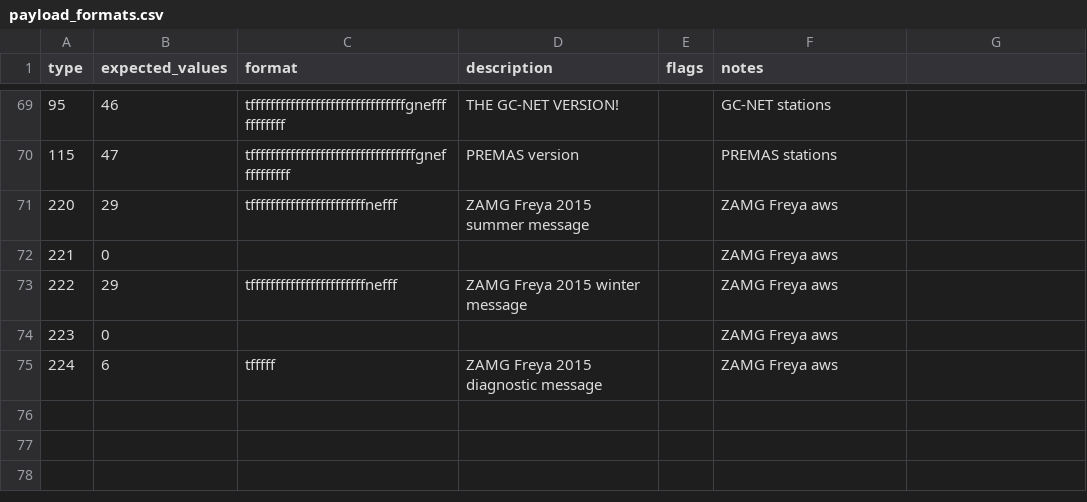
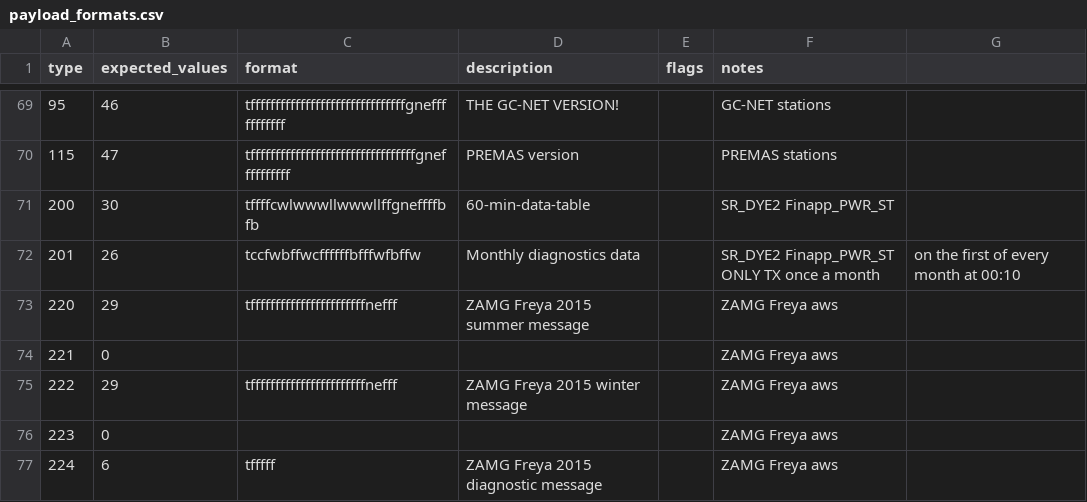
Before and after one commit to GEUS-Glaciology-and-Climate/pypromice, a CSV file: src/pypromice/resources/payload_formats.csv, drawn as a sheet; only a part is shown, gaps mark what is left out; the diff names each change by its address in the sheet, - before the commit and + after, or states it on an @@ line.

Commit message:
Update payload_formats number for SR_DYE2 station
Number 200: 60min datatable
Number 201: Monthly diagnostics data

```diff
--- a/src/pypromice/resources/payload_formats.csv
+++ b/src/pypromice/resources/payload_formats.csv
+row 71: 200 | 30 | tffffcwlwwwllwwwllffgneffffbfb | 60-min-data-table |  | SR_DYE2 Finapp_PWR_ST
+row 72: 201 | 26 | tccfwbffwcffffffbfffwfbffw | Monthly diagnostics data |  | SR_DYE2 Finapp_PWR_ST ONLY TX once a month | on the first of every month at 00:10
```
